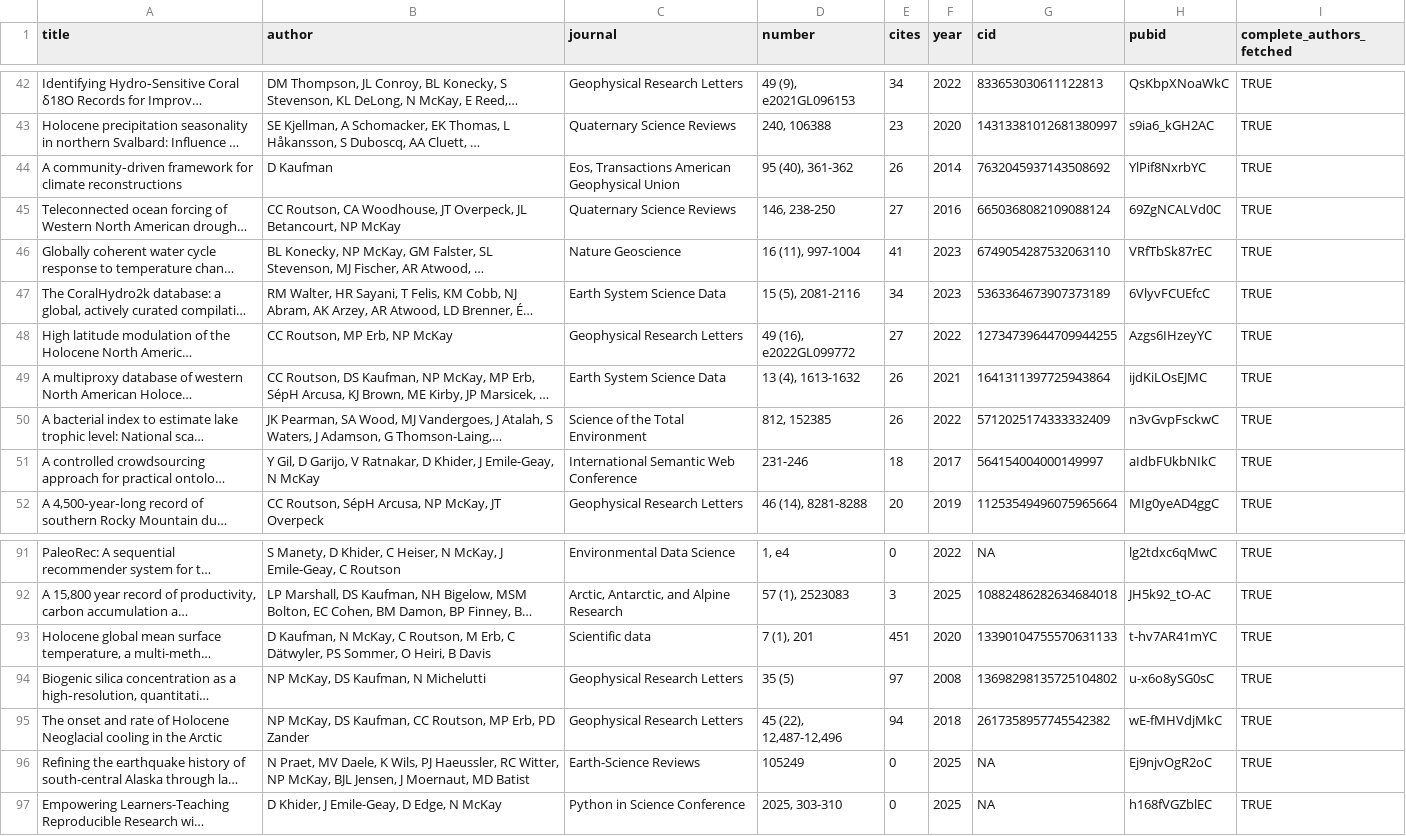
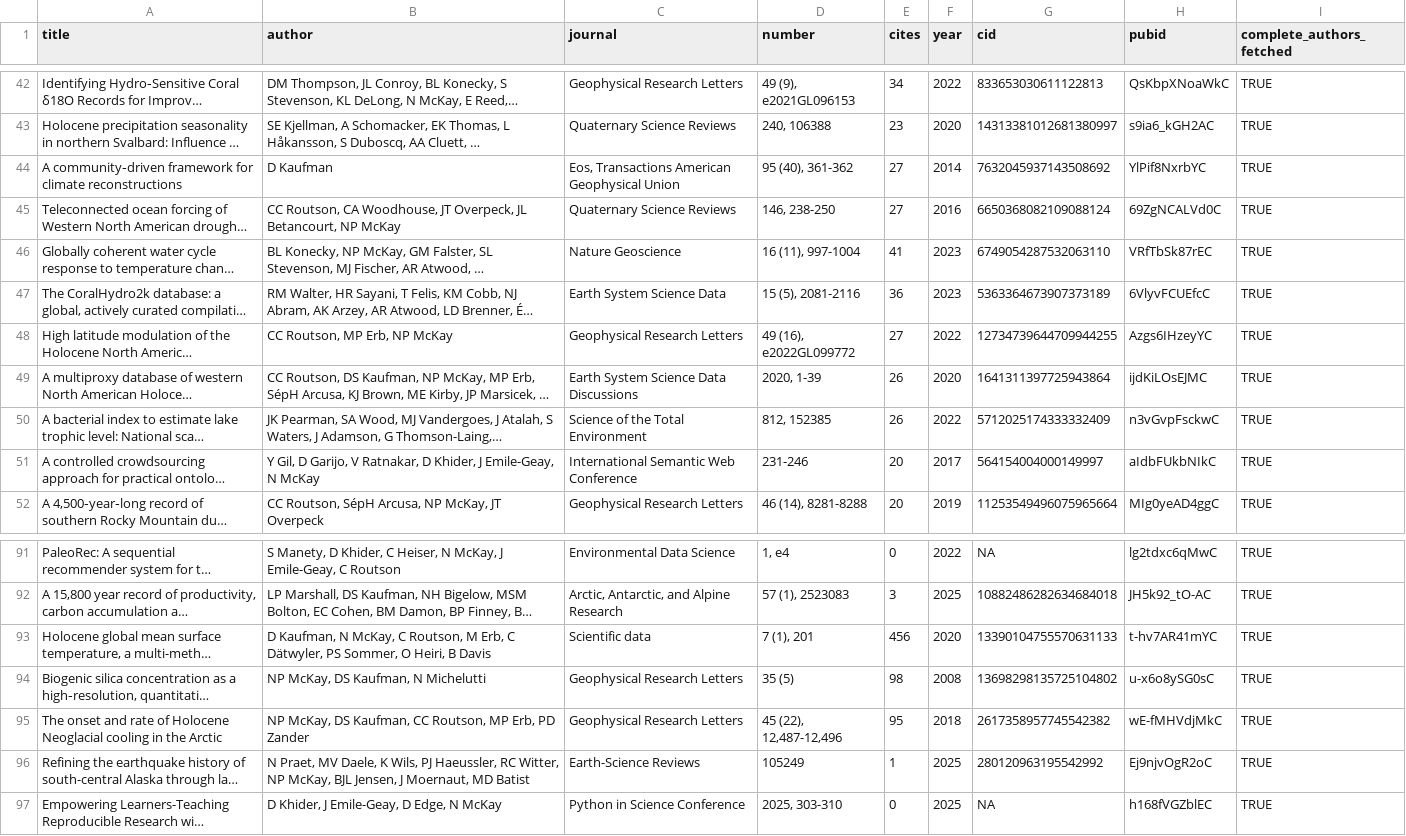
Before and after one commit to nickmckay/nickmckay.github.io, a CSV file: R/data/publications.csv, drawn as a sheet; only a part is shown, gaps mark what is left out; long unchanged cells end in …; the diff covers the shown part only; the diff names each change by its address in the sheet, - before the commit and + after, or states it on an @@ line.

```diff
--- a/R/data/publications.csv
+++ b/R/data/publications.csv
-E44 (cites): 26
+E44 (cites): 27
-E47 (cites): 34
+E47 (cites): 36
-C49 (journal): Earth System Science Data
+C49 (journal): Earth System Science Data Discussions
-D49 (number): 13 (4), 1613-1632
+D49 (number): 2020, 1-39
-F49 (year): 2021
+F49 (year): 2020
-E51 (cites): 18
+E51 (cites): 20
-E93 (cites): 451
+E93 (cites): 456
-E94 (cites): 97
+E94 (cites): 98
-E95 (cites): 94
+E95 (cites): 95
-E96 (cites): 0
+E96 (cites): 1
-G96 (cid): NA
+G96 (cid): 280120963195542992
```
Also changed, not shown: 40 edited cells elsewhere in this file, 2 other files.
